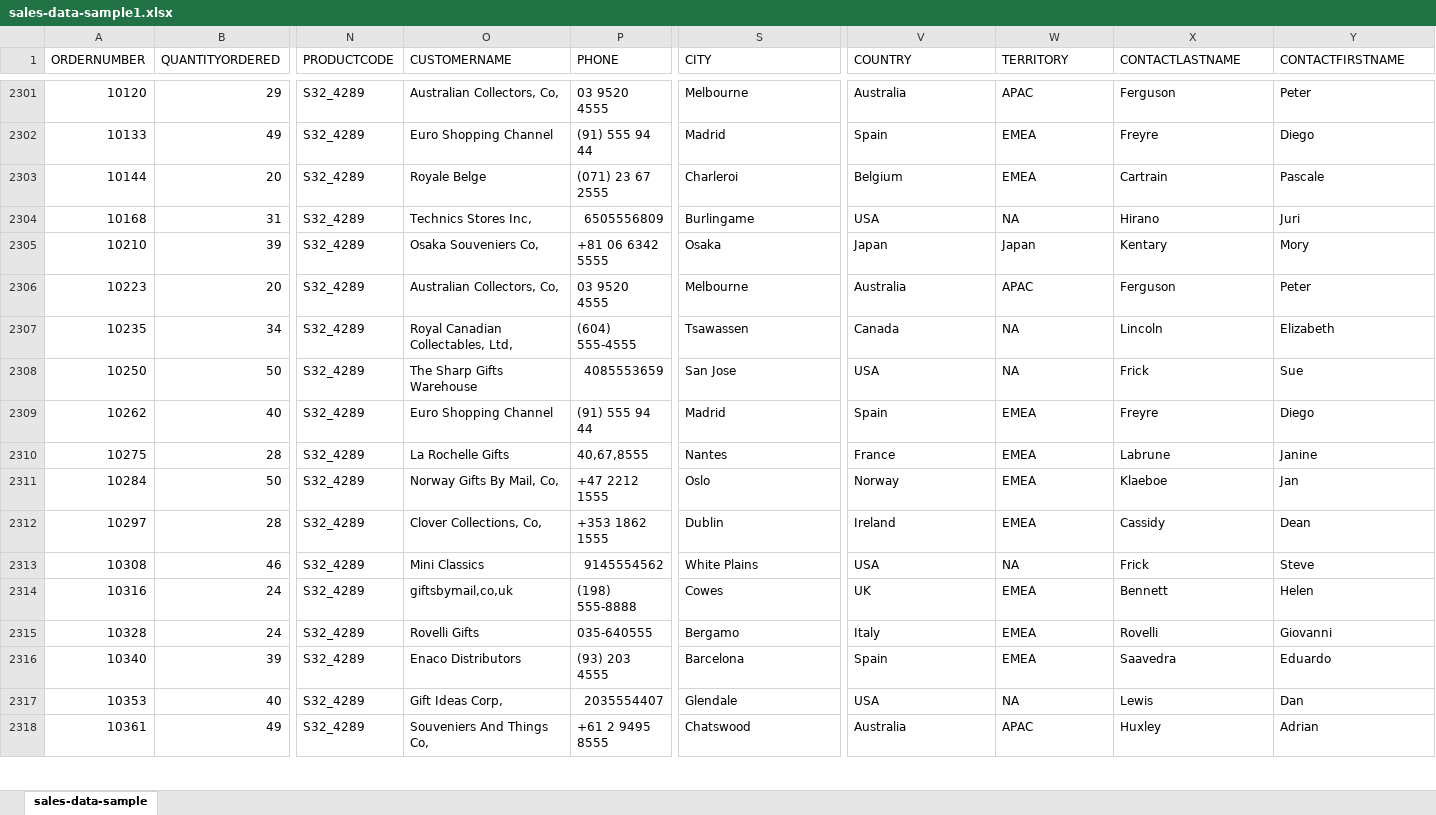
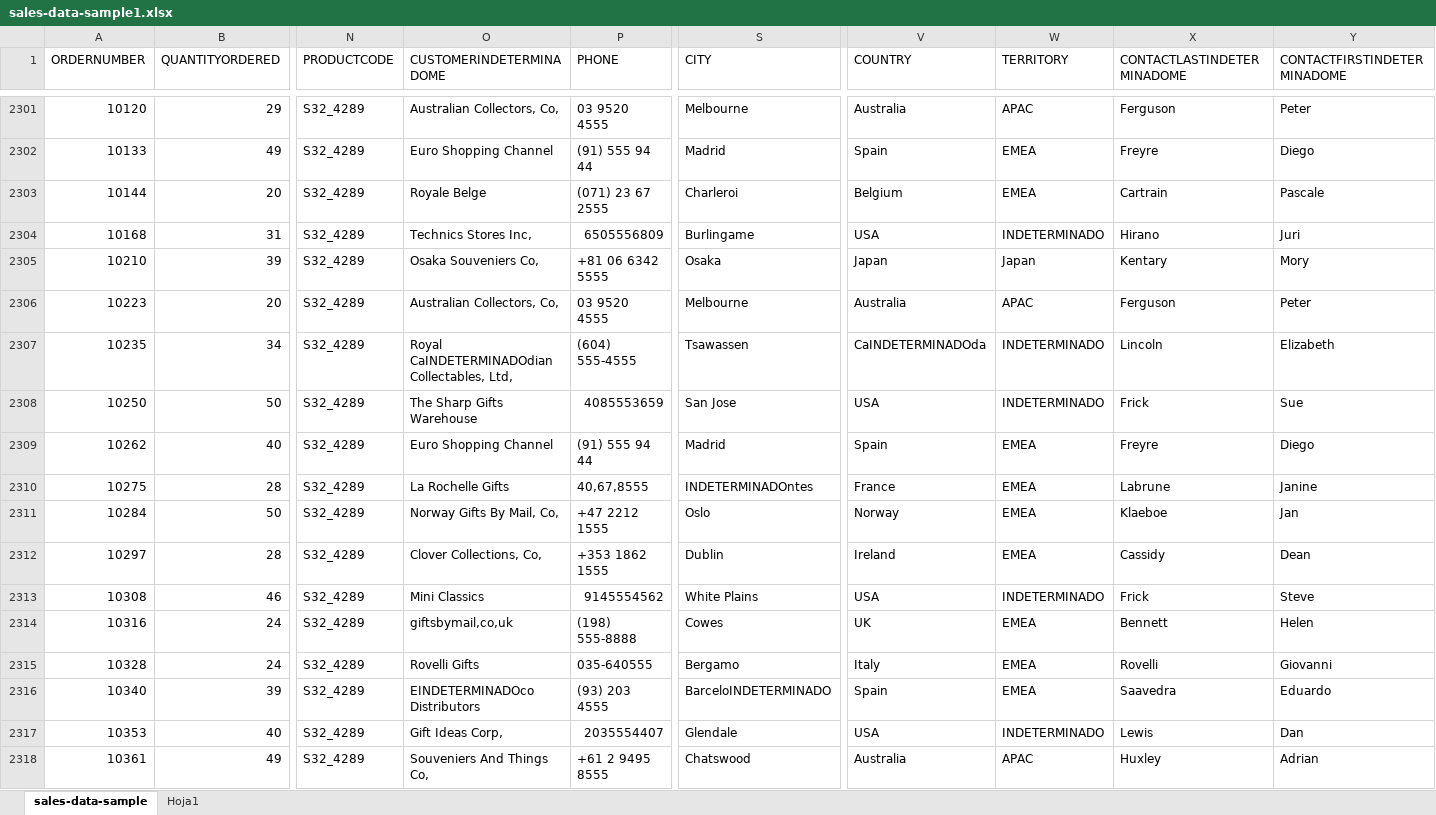
Before and after one commit to Llandaz5600/Proyectos, an Excel workbook: sales-data-sample1.xlsx, sheet sales-data-sample, drawn as a sheet; only a part is shown, gaps mark what is left out; values as stored, in another font and other column widths than the file's, no borders; the diff covers the shown part only; the diff names each change by its address in the sheet, - before the commit and + after, or states it on an @@ line.

Commit message:
Add files via upload

```diff
--- a/sales-data-sample1.xlsx (sheet sales-data-sample)
+++ b/sales-data-sample1.xlsx (sheet sales-data-sample)
+sheet tab: Hoja1
-O1: CUSTOMERNAME
+O1: CUSTOMERINDETERMINADOME
-X1: CONTACTLASTNAME
+X1: CONTACTLASTINDETERMINADOME
-Y1: CONTACTFIRSTNAME
+Y1: CONTACTFIRSTINDETERMINADOME
-W2304 (TERRITORY): NA
+W2304 (TERRITORY): INDETERMINADO
-O2307 (CUSTOMERINDETERMINADOME): Royal Canadian Collectables, Ltd,
+O2307 (CUSTOMERINDETERMINADOME): Royal CaINDETERMINADOdian Collectables, Ltd,
-V2307 (COUNTRY): Canada
+V2307 (COUNTRY): CaINDETERMINADOda
-W2307:W2308 (TERRITORY): NA
+W2307:W2308 (TERRITORY): INDETERMINADO
-S2310 (CITY): Nantes
+S2310 (CITY): INDETERMINADOntes
-W2313 (TERRITORY): NA
+W2313 (TERRITORY): INDETERMINADO
-O2316 (CUSTOMERINDETERMINADOME): Enaco Distributors
+O2316 (CUSTOMERINDETERMINADOME): EINDETERMINADOco Distributors
-S2316 (CITY): Barcelona
+S2316 (CITY): BarceloINDETERMINADO
-W2317 (TERRITORY): NA
+W2317 (TERRITORY): INDETERMINADO
```
Also changed, not shown: 1913 edited cells elsewhere in this sheet.
